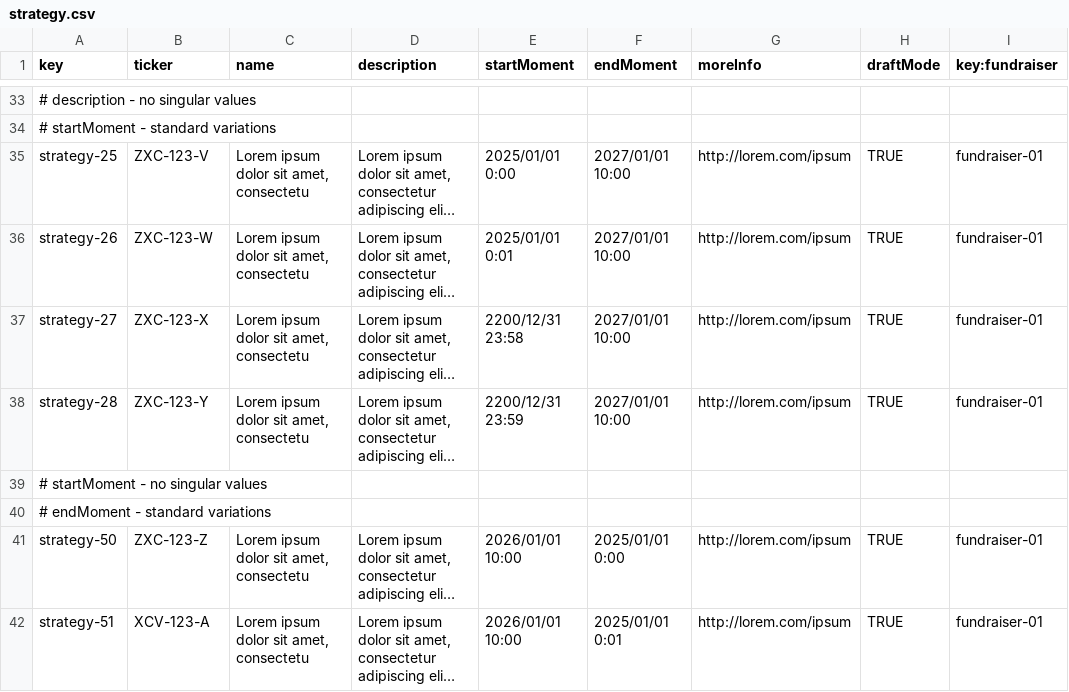
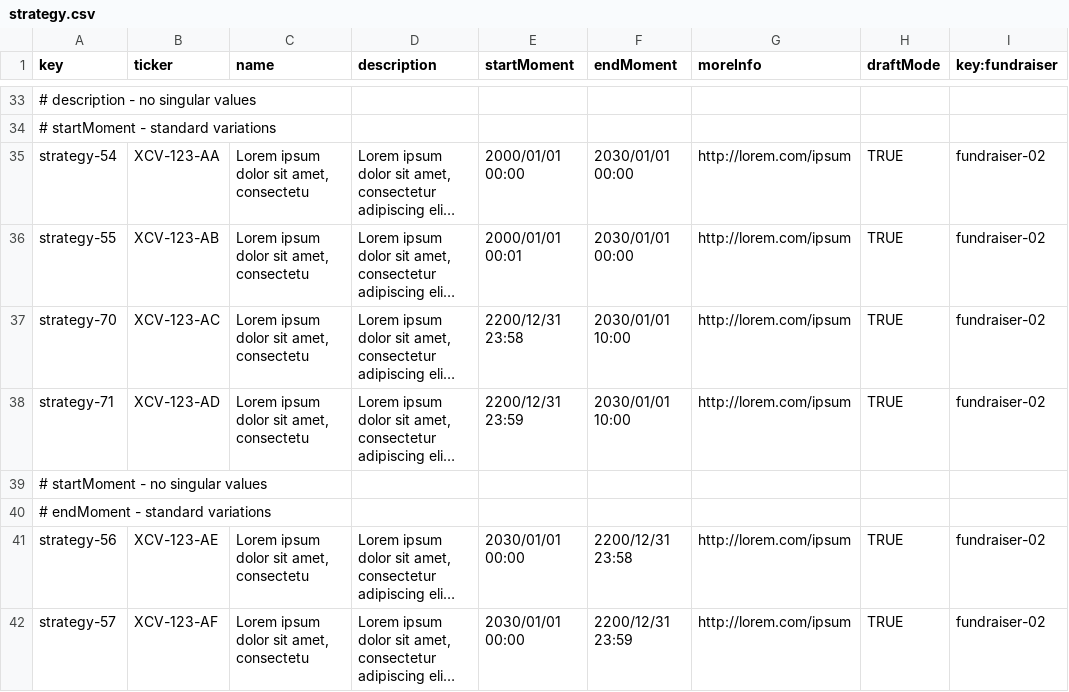
Before and after one commit to DP2-G050/Acme-Starters-C, a CSV file: src/main/resources/WEB-INF/data/sample/batch-01/strategy.csv, drawn as a sheet; only a part is shown, gaps mark what is left out; long unchanged cells end in …; the diff covers the shown part only; the diff names each change by its address in the sheet, - before the commit and + after, or states it on an @@ line.

```diff
--- a/src/main/resources/WEB-INF/data/sample/batch-01/strategy.csv
+++ b/src/main/resources/WEB-INF/data/sample/batch-01/strategy.csv
-A35 (key): strategy-25
+A35 (key): strategy-54
-B35 (ticker): ZXC-123-V
+B35 (ticker): XCV-123-AA
-E35 (startMoment): 2025/01/01 0:00
+E35 (startMoment): 2000/01/01 00:00
-F35:F36 (endMoment): 2027/01/01 10:00
+F35:F36 (endMoment): 2030/01/01 00:00
-I35:I38 (key:fundraiser): fundraiser-01
+I35:I38 (key:fundraiser): fundraiser-02
-A36 (key): strategy-26
+A36 (key): strategy-55
-B36 (ticker): ZXC-123-W
+B36 (ticker): XCV-123-AB
-E36 (startMoment): 2025/01/01 0:01
+E36 (startMoment): 2000/01/01 00:01
-A37 (key): strategy-27
+A37 (key): strategy-70
-B37 (ticker): ZXC-123-X
+B37 (ticker): XCV-123-AC
-F37:F38 (endMoment): 2027/01/01 10:00
+F37:F38 (endMoment): 2030/01/01 10:00
-A38 (key): strategy-28
+A38 (key): strategy-71
-B38 (ticker): ZXC-123-Y
+B38 (ticker): XCV-123-AD
-A41 (key): strategy-50
+A41 (key): strategy-56
-B41 (ticker): ZXC-123-Z
+B41 (ticker): XCV-123-AE
-E41:E42 (startMoment): 2026/01/01 10:00
+E41:E42 (startMoment): 2030/01/01 00:00
-F41 (endMoment): 2025/01/01 0:00
+F41 (endMoment): 2200/12/31 23:58
-I41:I42 (key:fundraiser): fundraiser-01
+I41:I42 (key:fundraiser): fundraiser-02
-A42 (key): strategy-51
+A42 (key): strategy-57
-B42 (ticker): XCV-123-A
+B42 (ticker): XCV-123-AF
-F42 (endMoment): 2025/01/01 0:01
+F42 (endMoment): 2200/12/31 23:59
```
Also changed, not shown: 8 added rows, 11 removed rows and 9 edited cells elsewhere in this file, src/main/resources/WEB-INF/data/errata/batch-02/strategy.csv.
